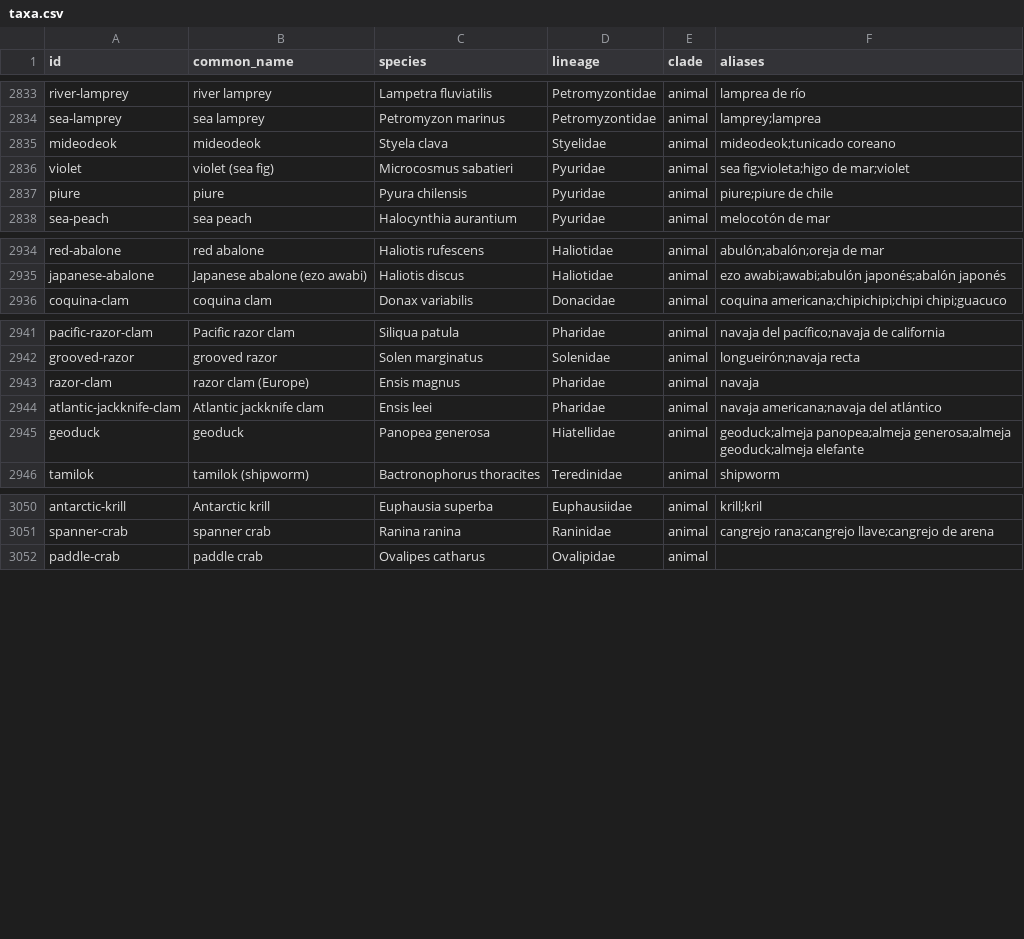
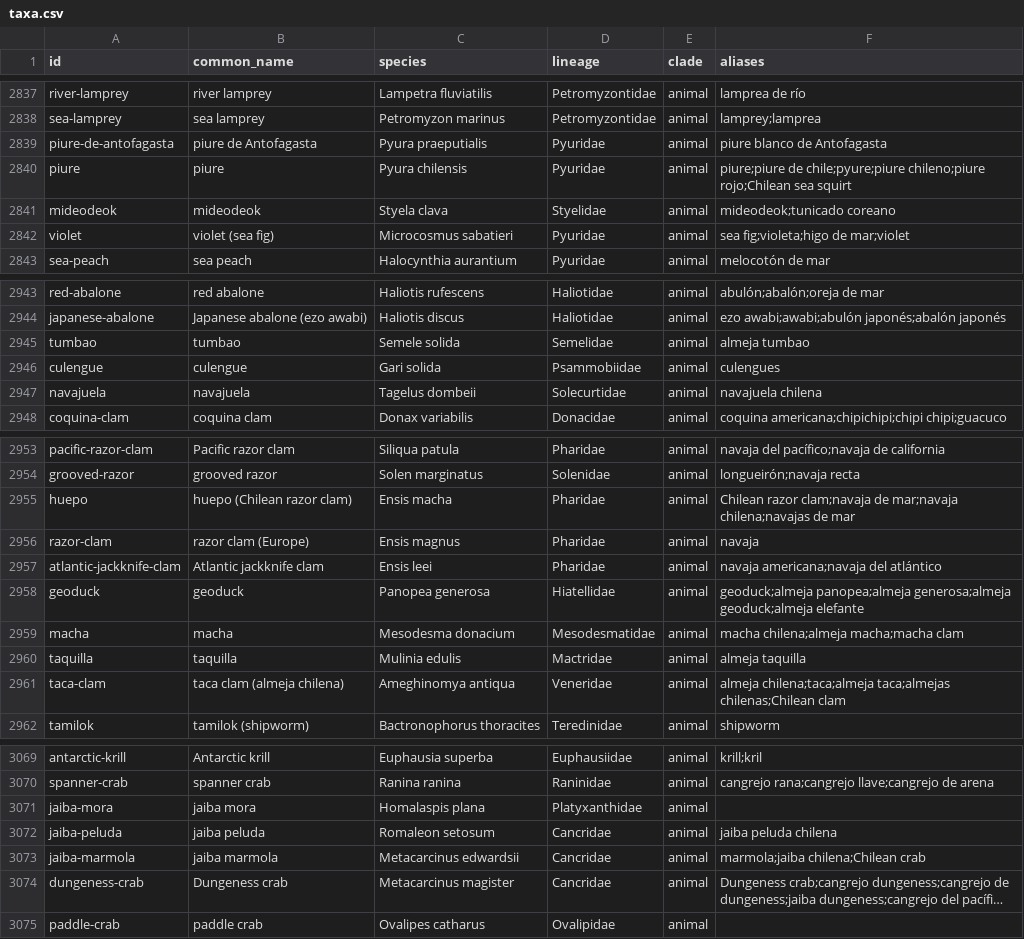
Before and after one commit to mjhickerson/phylodiet, a CSV file: tree/taxa.csv, drawn as a sheet; only a part is shown, gaps mark what is left out; long unchanged cells end in …; removed rows and columns are numbered as before the commit, all else as after; the diff covers the shown part only; the diff names each change by its address in the sheet, - before the commit and + after, or states it on an @@ line.

```diff
--- a/tree/taxa.csv
+++ b/tree/taxa.csv
+row 2839: piure-de-antofagasta | piure de Antofagasta | Pyura praeputialis | Pyuridae | animal | piure blanco de Antofagasta
+row 2840: piure | piure | Pyura chilensis | Pyuridae | animal | piure;piure de chile;pyure;piure chileno;piure rojo;Chilean sea squirt
-row 2837: piure | piure | Pyura chilensis | Pyuridae | animal | piure;piure de chile
+row 2945: tumbao | tumbao | Semele solida | Semelidae | animal | almeja tumbao
+row 2946: culengue | culengue | Gari solida | Psammobiidae | animal | culengues
+row 2947: navajuela | navajuela | Tagelus dombeii | Solecurtidae | animal | navajuela chilena
+row 2955: huepo | huepo (Chilean razor clam) | Ensis macha | Pharidae | animal | Chilean razor clam;navaja de mar;navaja chilena;navajas de mar
+row 2959: macha | macha | Mesodesma donacium | Mesodesmatidae | animal | macha chilena;almeja macha;macha clam
+row 2960: taquilla | taquilla | Mulinia edulis | Mactridae | animal | almeja taquilla
+row 2961: taca-clam | taca clam (almeja chilena) | Ameghinomya antiqua | Veneridae | animal | almeja chilena;taca;almeja taca;almejas chilenas;Chilean clam
+row 3071: jaiba-mora | jaiba mora | Homalaspis plana | Platyxanthidae | animal
+row 3072: jaiba-peluda | jaiba peluda | Romaleon setosum | Cancridae | animal | jaiba peluda chilena
+row 3073: jaiba-marmola | jaiba marmola | Metacarcinus edwardsii | Cancridae | animal | marmola;jaiba chilena;Chilean crab
@@ row 3075 moved to row 3074: dungeness-crab @@
```
Also changed, not shown: 12 added rows, 1 moved row and 3 edited cells elsewhere in this file, data/aliases_es.csv, data/dishes.csv, 10 other files.
